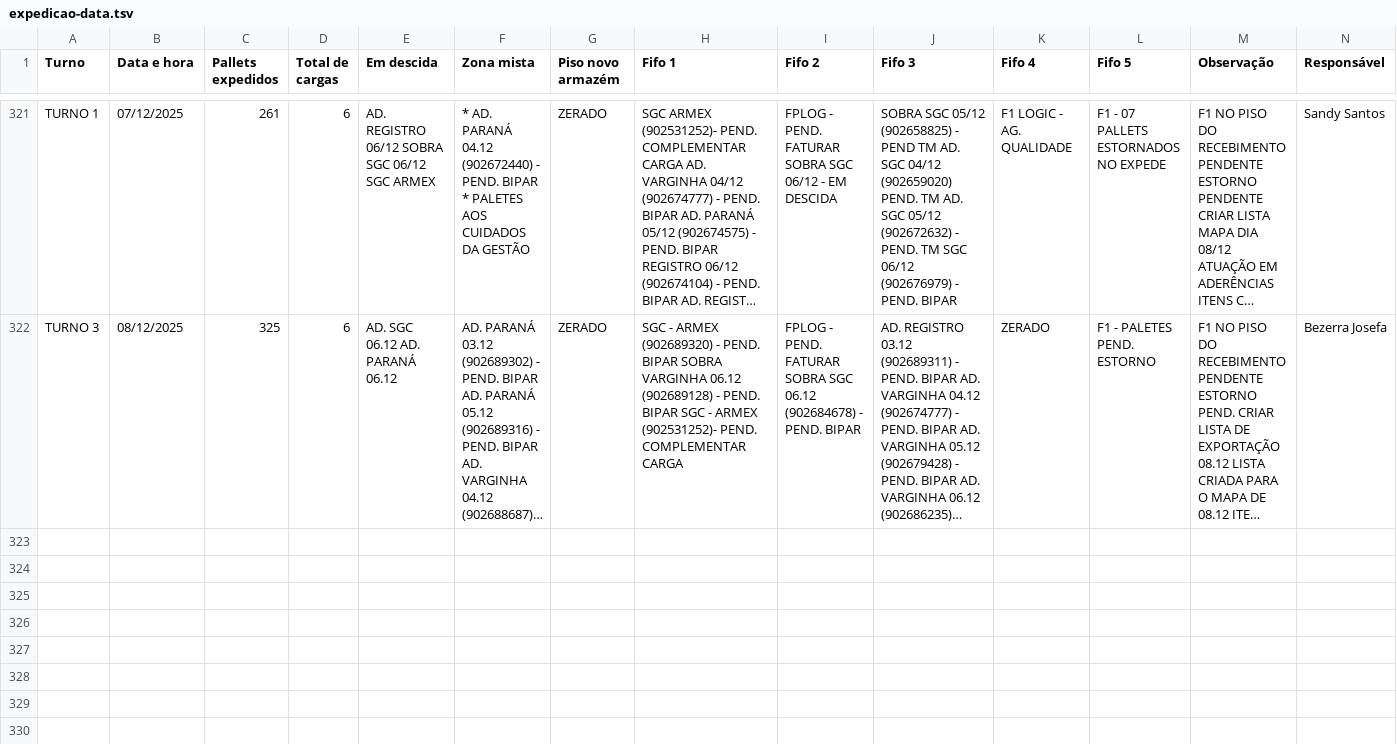
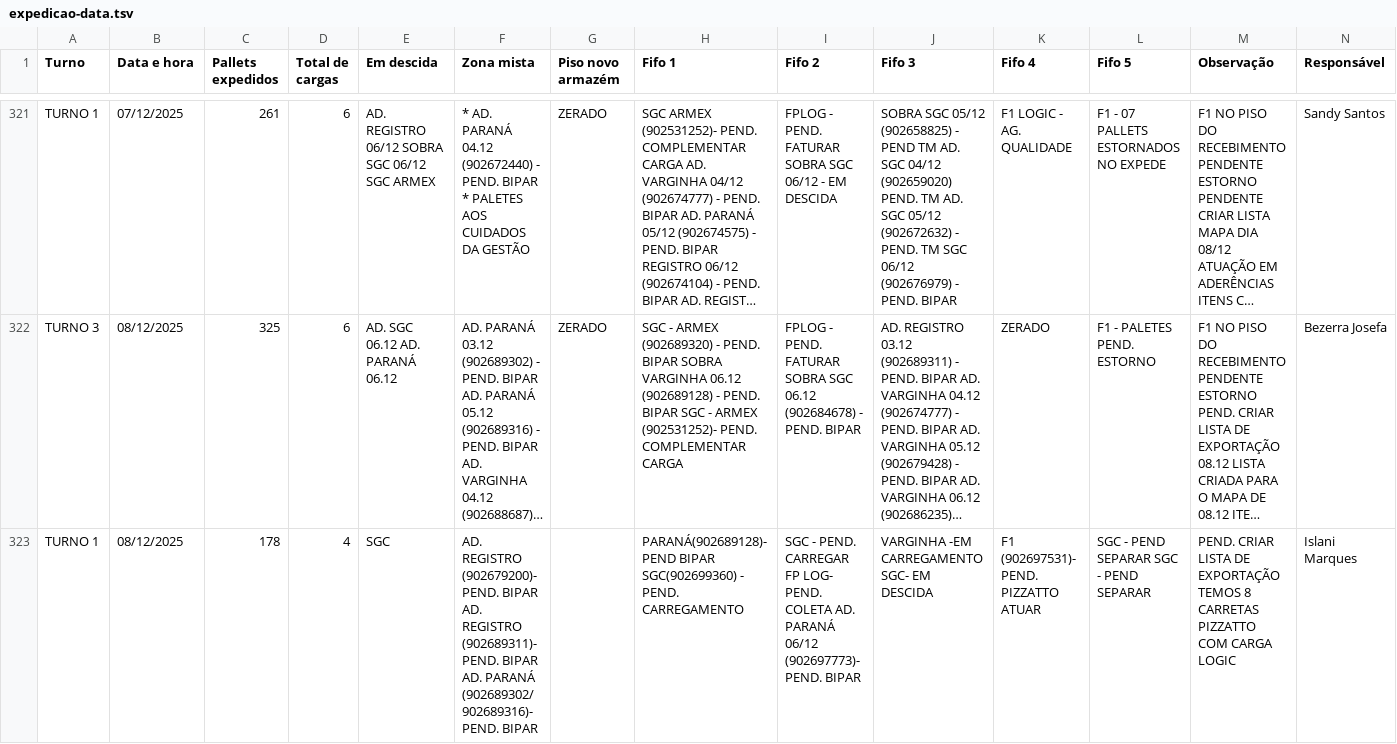
Before and after one commit to RelatorioGeral-Log-CAM/PassagemDeTurno, a TSV file: expedicao-data.tsv, drawn as a sheet; only a part is shown, gaps mark what is left out; long unchanged cells end in …; rows hold the shown columns only; the diff covers the shown part only; the diff names each change by its address in the sheet, - before the commit and + after, or states it on an @@ line.

```diff
--- a/expedicao-data.tsv
+++ b/expedicao-data.tsv
+row 323: TURNO 1 | 08/12/2025 | 178 | 4 | SGC | AD. REGISTRO (902679200)- PEND. BIPAR AD. REGISTRO (902689311)- PEND. BIPAR AD. PARANÁ (902689302/ 902689316)- PEND. BIPAR |  | PARANÁ(902689128)- PEND BIPAR SGC(902699360) - PEND. CARREGAMENTO | SGC - PEND. CARREGAR FP LOG- PEND. COLETA AD. PARANÁ 06/12 (902697773)- PEND. BIPAR | VARGINHA -EM CARREGAMENTO SGC- EM DESCIDA | F1 (902697531)- PEND. PIZZATTO ATUAR | SGC - PEND SEPARAR SGC - PEND SEPARAR | PEND. CRIAR LISTA DE EXPORTAÇÃO TEMOS 8 CARRETAS PIZZATTO COM CARGA LOGIC | Islani Marques
```
Also changed, not shown: 2 added rows elsewhere in this file, 999.tsv, armazem-estojos-data.tsv, 4 other files.
